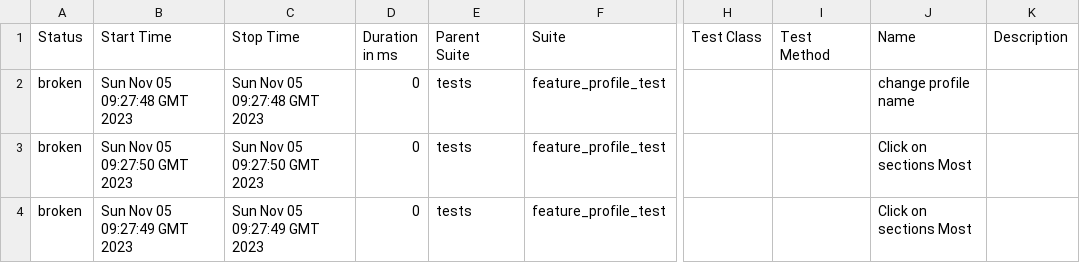
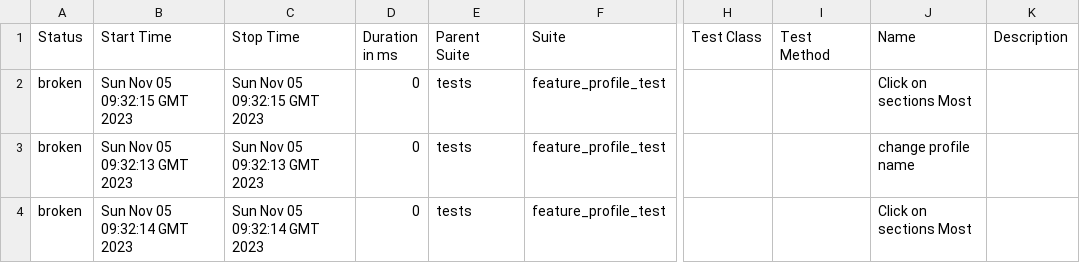
Before and after one commit to Roman1599/petrov, a CSV file: data/suites.csv, drawn as a sheet; only a part is shown, gaps mark what is left out; the diff names each change by its address in the sheet, - before the commit and + after, or states it on an @@ line.

```diff
--- a/data/suites.csv
+++ b/data/suites.csv
-B2 (Start Time): Sun Nov 05 09:27:48 GMT 2023
+B2 (Start Time): Sun Nov 05 09:32:15 GMT 2023
-C2 (Stop Time): Sun Nov 05 09:27:48 GMT 2023
+C2 (Stop Time): Sun Nov 05 09:32:15 GMT 2023
-J2 (Name): change profile name
+J2 (Name): Click on sections Most
-B3 (Start Time): Sun Nov 05 09:27:50 GMT 2023
+B3 (Start Time): Sun Nov 05 09:32:13 GMT 2023
-C3 (Stop Time): Sun Nov 05 09:27:50 GMT 2023
+C3 (Stop Time): Sun Nov 05 09:32:13 GMT 2023
-J3 (Name): Click on sections Most
+J3 (Name): change profile name
-B4 (Start Time): Sun Nov 05 09:27:49 GMT 2023
+B4 (Start Time): Sun Nov 05 09:32:14 GMT 2023
-C4 (Stop Time): Sun Nov 05 09:27:49 GMT 2023
+C4 (Stop Time): Sun Nov 05 09:32:14 GMT 2023
```
Also changed, not shown: 26 other files.
